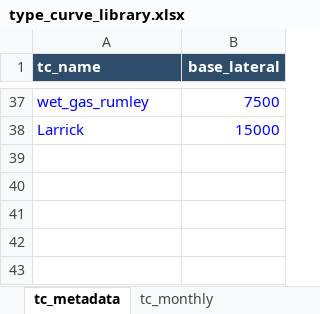
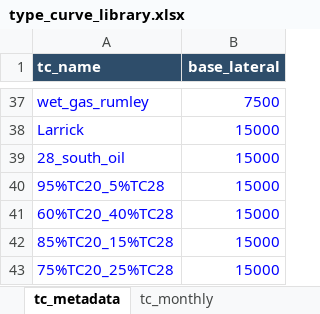
Before and after one commit to mburkegr/Utica-Model-V4, an Excel workbook: type_curve_library.xlsx, sheet tc_metadata, drawn as a sheet; only a part is shown, gaps mark what is left out; values as stored, in another font and other column widths than the file's, no borders; the diff names each change by its address in the sheet, - before the commit and + after, or states it on an @@ line.

```diff
--- a/type_curve_library.xlsx (sheet tc_metadata)
+++ b/type_curve_library.xlsx (sheet tc_metadata)
+row 39: 28_south_oil | 15000
+row 40: 95%TC20_5%TC28 | 15000
+row 41: 60%TC20_40%TC28 | 15000
+row 42: 85%TC20_15%TC28 | 15000
+row 43: 75%TC20_25%TC28 | 15000
```
Also changed, not shown: sheet tc_monthly.
